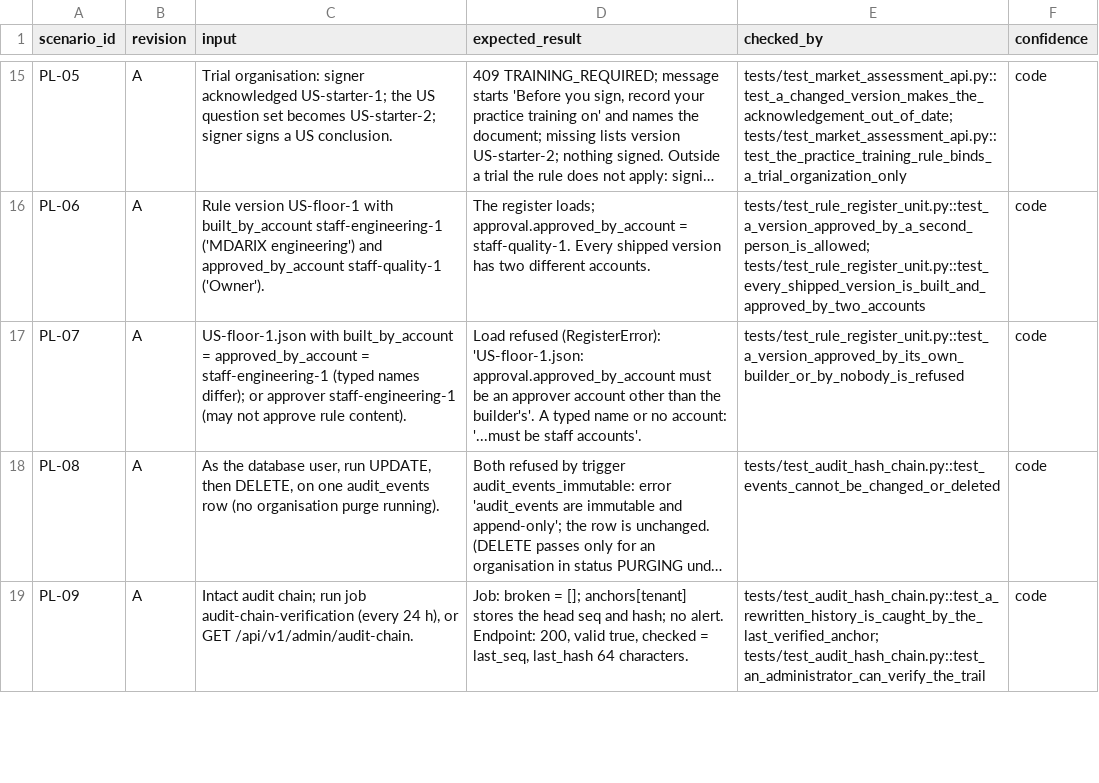
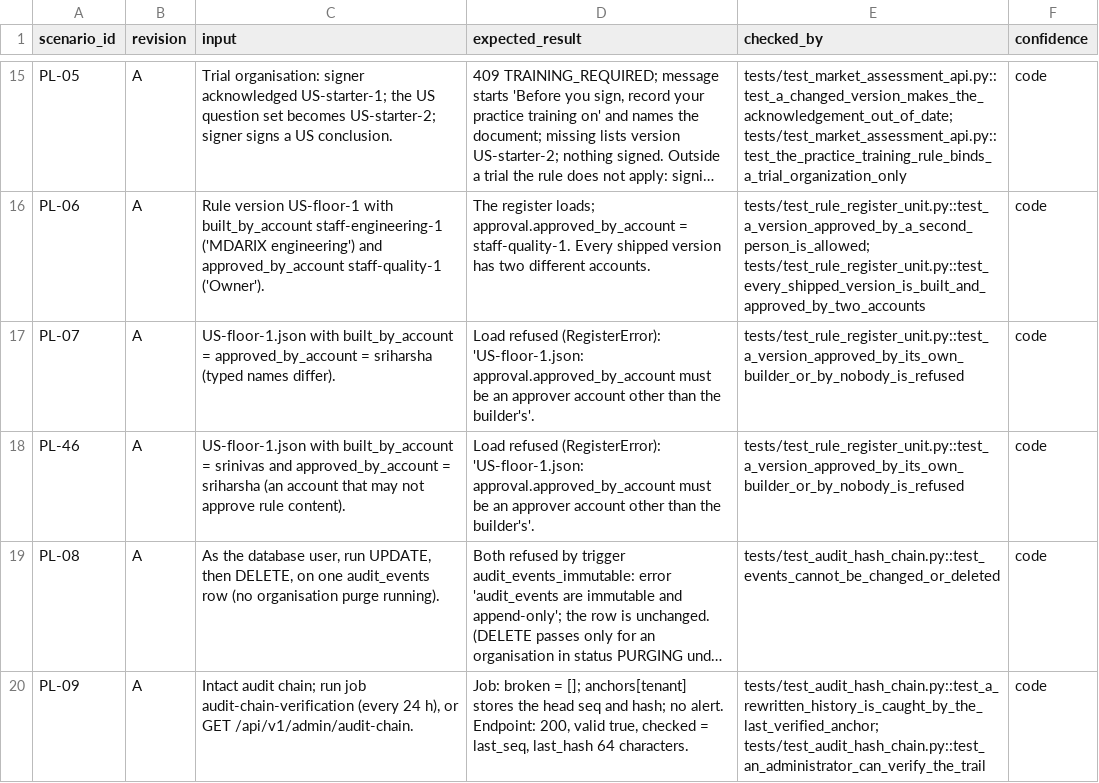
Before and after one commit to tsjharsha/MDARIX, a CSV file: docs/validation/oq-expected-results.csv, drawn as a sheet; only a part is shown, gaps mark what is left out; long unchanged cells end in …; the diff names each change by its address in the sheet, - before the commit and + after, or states it on an @@ line.

```diff
--- a/docs/validation/oq-expected-results.csv
+++ b/docs/validation/oq-expected-results.csv
-C17 (input): …approved_by_account = staff-engineering-1 (typed names differ); or approver staff-engineering-1 (may not approve rule content).
+C17 (input): …approved_by_account = sriharsha (typed names differ).
-D17 (expected_result): …the builder's'. A typed name or no account: '...must be staff accounts'.
+D17 (expected_result): …the builder's'.
+row 18: PL-46 | A | US-floor-1.json with built_by_account = srinivas and approved_by_account = sriharsha (an account that may not approve rule content). | Load refused (RegisterError): 'US-floor-1.json: approval.approved_by_account must be an approver account other than the builder's'. | tests/test_rule_register_unit.py::test_a_version_approved_by_its_own_builder_or_by_nobody_is_refused | code
```
Also changed, not shown: docs/validation/requirements.csv, 5 other files.
